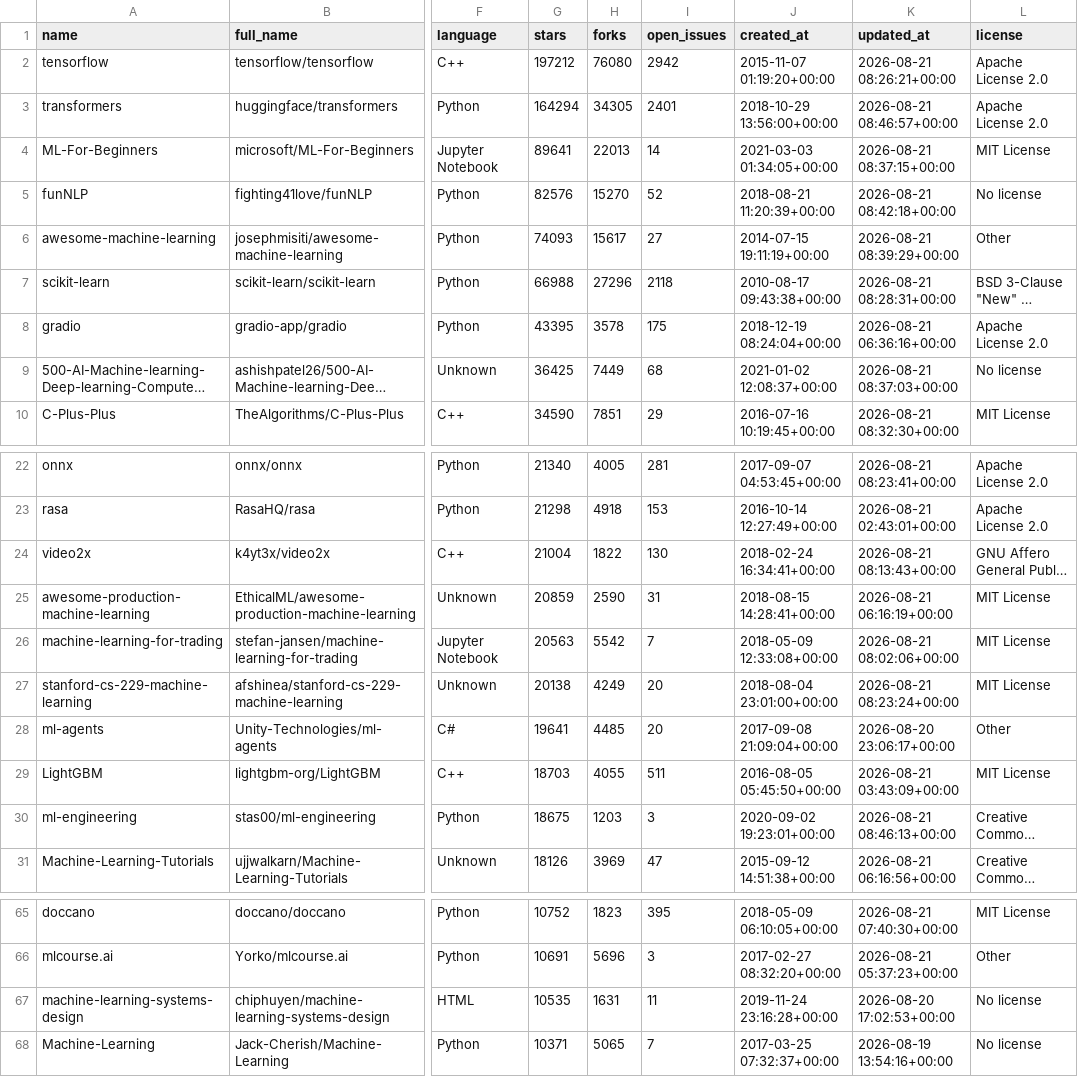
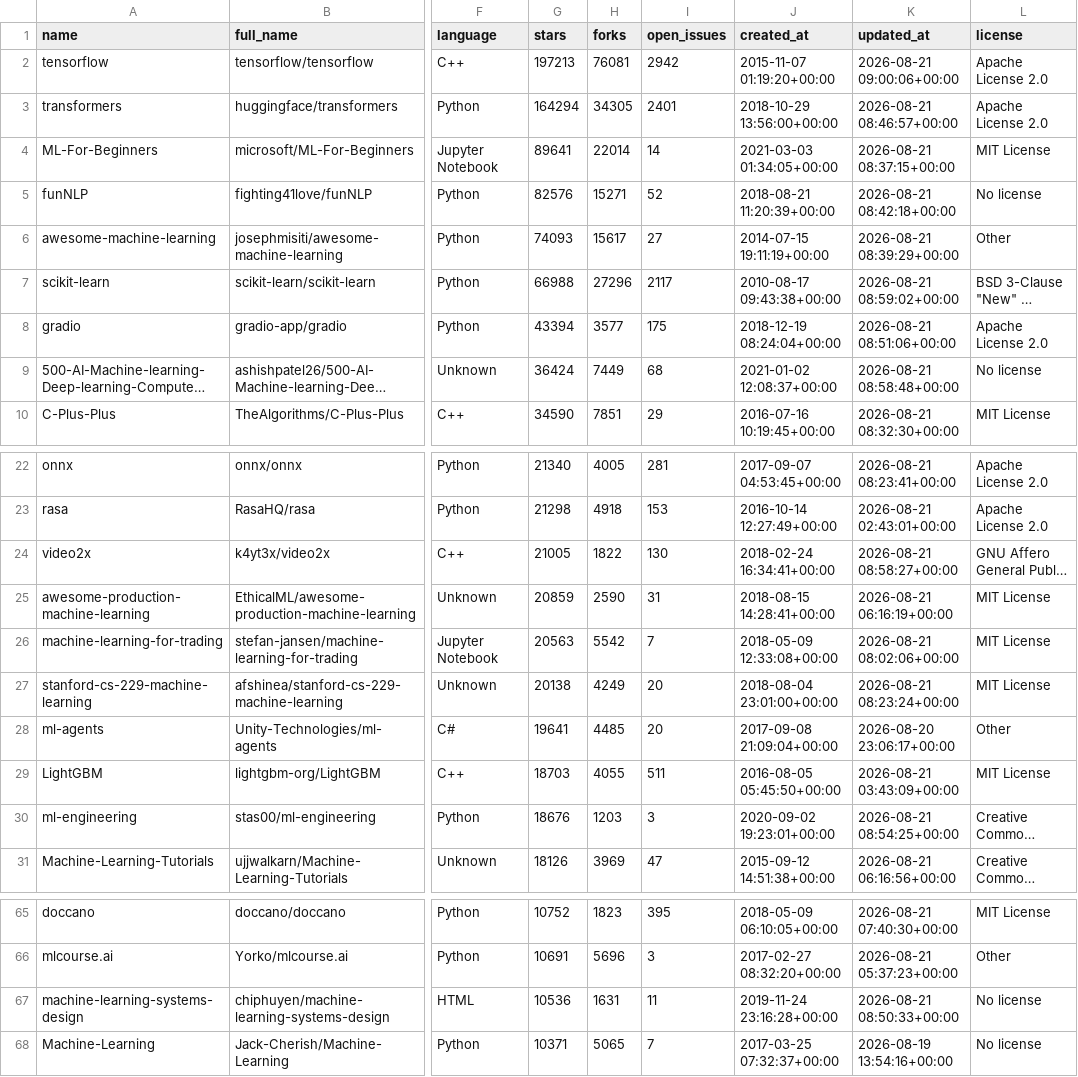
Before and after one commit to mohaM4e/lv3_deci_project, a CSV file: github_projects.csv, drawn as a sheet; only a part is shown, gaps mark what is left out; long unchanged cells end in …; the diff names each change by its address in the sheet, - before the commit and + after, or states it on an @@ line.

```diff
--- a/github_projects.csv
+++ b/github_projects.csv
-G2 (stars): 197212
+G2 (stars): 197213
-H2 (forks): 76080
+H2 (forks): 76081
-K2 (updated_at): 2026-08-21 08:26:21+00:00
+K2 (updated_at): 2026-08-21 09:00:06+00:00
-H4 (forks): 22013
+H4 (forks): 22014
-H5 (forks): 15270
+H5 (forks): 15271
-I7 (open_issues): 2118
+I7 (open_issues): 2117
-K7 (updated_at): 2026-08-21 08:28:31+00:00
+K7 (updated_at): 2026-08-21 08:59:02+00:00
-G8 (stars): 43395
+G8 (stars): 43394
-H8 (forks): 3578
+H8 (forks): 3577
-K8 (updated_at): 2026-08-21 06:36:16+00:00
+K8 (updated_at): 2026-08-21 08:51:06+00:00
-G9 (stars): 36425
+G9 (stars): 36424
-K9 (updated_at): 2026-08-21 08:37:03+00:00
+K9 (updated_at): 2026-08-21 08:58:48+00:00
-G24 (stars): 21004
+G24 (stars): 21005
-K24 (updated_at): 2026-08-21 08:13:43+00:00
+K24 (updated_at): 2026-08-21 08:58:27+00:00
-G30 (stars): 18675
+G30 (stars): 18676
-K30 (updated_at): 2026-08-21 08:46:13+00:00
+K30 (updated_at): 2026-08-21 08:54:25+00:00
-G67 (stars): 10535
+G67 (stars): 10536
-K67 (updated_at): 2026-08-20 17:02:53+00:00
+K67 (updated_at): 2026-08-21 08:50:33+00:00
```
Also changed, not shown: 3 other files.
